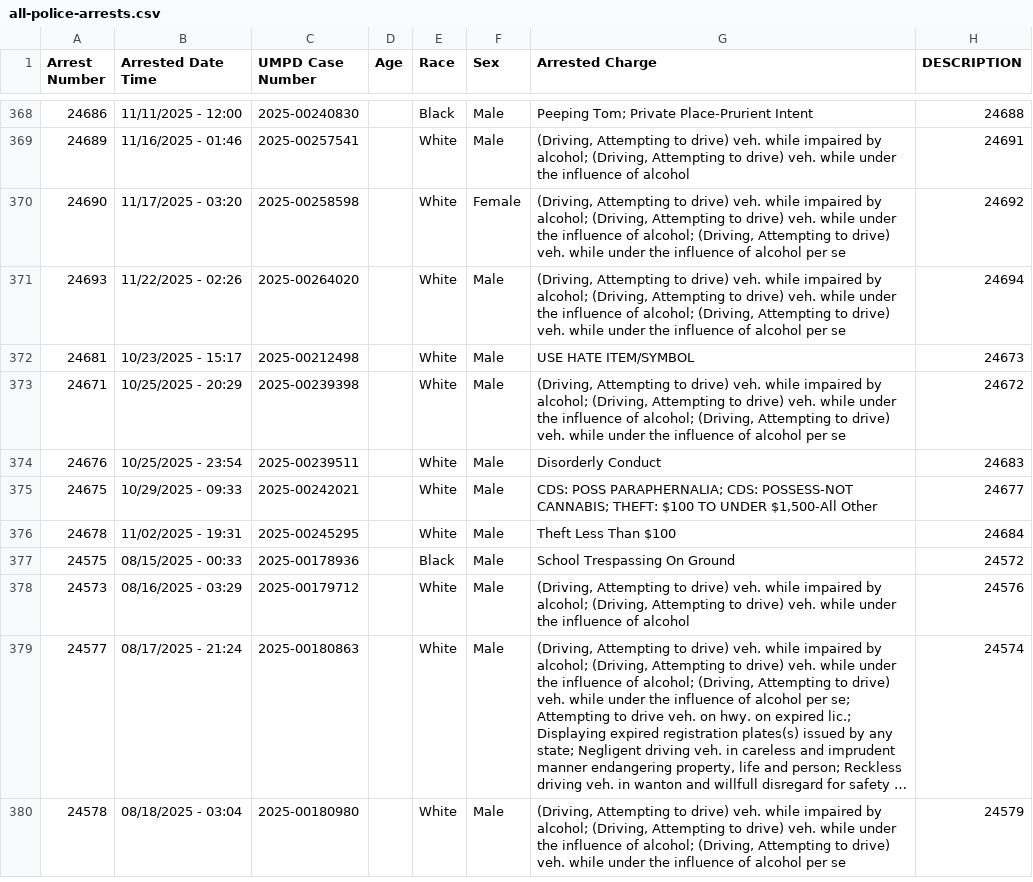
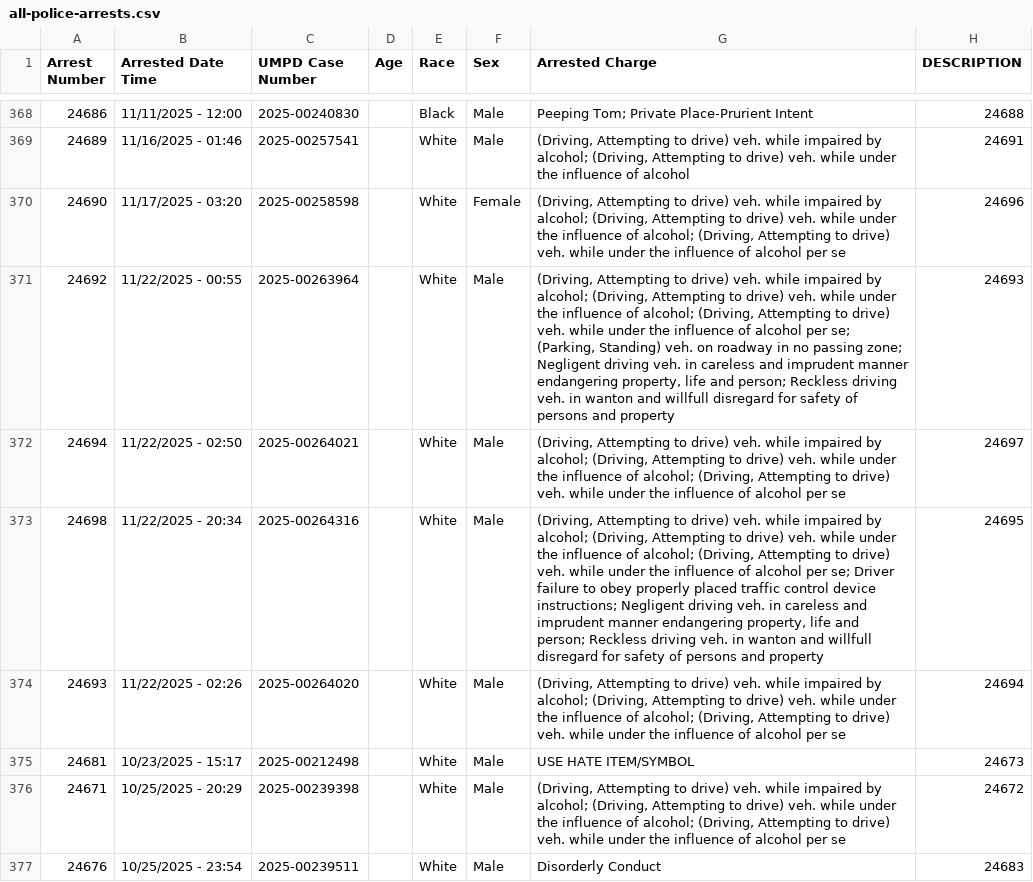
Before and after one commit to dwillis/umpd-logs, a CSV file: data/all-police-arrests.csv, drawn as a sheet; only a part is shown, gaps mark what is left out; the shorter side is filled out with more unchanged rows; long unchanged cells end in ….

```diff
--- a/data/all-police-arrests.csv
+++ b/data/all-police-arrests.csv
@@ -369,3 +369,6 @@ Arrest Number,Arrested Date Time,UMPD Case Number,Age,Race,Sex,Arrested Charge,D
 24689,11/16/2025 - 01:46,2025-00257541,,White,Male,"(Driving, Attempting to drive) veh. while impaired by alcohol; (Driving, Attempting to drive) veh. while under the influence of alcohol",24691
-24690,11/17/2025 - 03:20,2025-00258598,,White,Female,"(Driving, Attempting to drive) veh. while impaired by alcohol; (Driving, Attempting to drive) veh. while under the influence of alcohol; (Driving, Attempting to drive) veh. while under the influence of alcohol per se",24692
+24690,11/17/2025 - 03:20,2025-00258598,,White,Female,"(Driving, Attempting to drive) veh. while impaired by alcohol; (Driving, Attempting to drive) veh. while under the influence of alcohol; (Driving, Attempting to drive) veh. while under the influence of alcohol per se",24696
+24692,11/22/2025 - 00:55,2025-00263964,,White,Male,"(Driving, Attempting to drive) veh. while impaired by alcohol; (Driving, Attempting to drive) veh. while under the influence of alcohol; (Driving, Attempting to drive) veh. while under the influence of alcohol per se; (Parking, Standing) veh. on roadway in no passing zone; Negligent driving veh. in careless and imprudent manner endangering property, life and person; Reckless driving veh. in wanton and willfull disregard for safety of persons and property",24693
+24694,11/22/2025 - 02:50,2025-00264021,,White,Male,"(Driving, Attempting to drive) veh. while impaired by alcohol; (Driving, Attempting to drive) veh. while under the influence of alcohol; (Driving, Attempting to drive) veh. while under the influence of alcohol per se",24697
+24698,11/22/2025 - 20:34,2025-00264316,,White,Male,"(Driving, Attempting to drive) veh. while impaired by alcohol; (Driving, Attempting to drive) veh. while under the influence of alcohol; (Driving, Attempting to drive) veh. while under the influence of alcohol per se; Driver failure to obey properly placed traffic control device instructions; Negligent driving veh. in careless and imprudent manner endangering property, life and person; Reckless driving veh. in wanton and willfull disregard for safety of persons and property",24695
 24693,11/22/2025 - 02:26,2025-00264020,,White,Male,"(Driving, Attempting to drive) veh. while impaired by alcohol; (Driving, Attempting to drive) veh. while under the influence of alcohol; (Driving, Attempting to drive) veh. while under the influence of alcohol per se",24694
```
Also changed, not shown: 2 other files.
